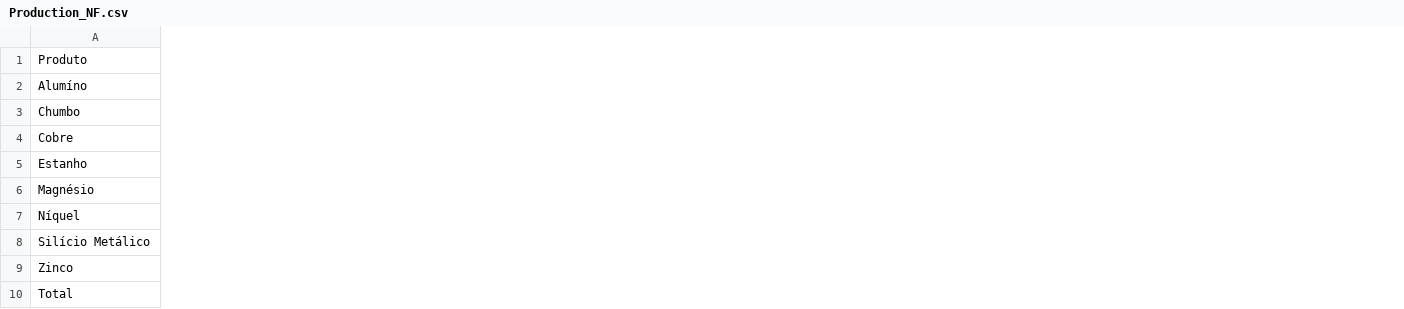
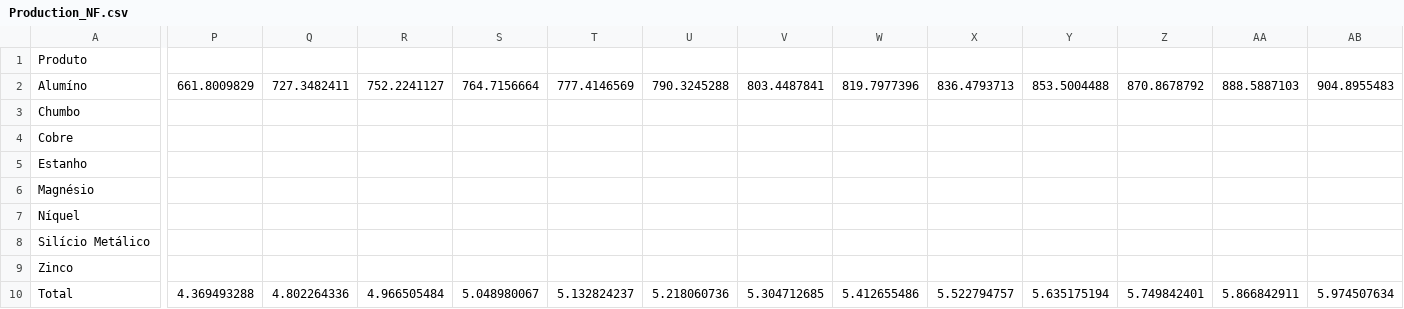
Before and after one commit to ottohebeda/Industry_Energy_Emissions_simulator, a CSV file: Non_ferrous/Production_NF.csv, drawn as a sheet; only a part is shown, gaps mark what is left out; the diff covers the shown part only; the diff names each change by its address in the sheet, - before the commit and + after, or states it on an @@ line.

Commit message:
Update Production_NF.csv

```diff
--- a/Non_ferrous/Production_NF.csv
+++ b/Non_ferrous/Production_NF.csv
+column P, rows 2-10: 661.8009829 |  |  |  |  |  |  |  | 4.369493288
+column Q, rows 2-10: 727.3482411 |  |  |  |  |  |  |  | 4.802264336
+column R, rows 2-10: 752.2241127 |  |  |  |  |  |  |  | 4.966505484
+column S, rows 2-10: 764.7156664 |  |  |  |  |  |  |  | 5.048980067
+column T, rows 2-10: 777.4146569 |  |  |  |  |  |  |  | 5.132824237
+column U, rows 2-10: 790.3245288 |  |  |  |  |  |  |  | 5.218060736
+column V, rows 2-10: 803.4487841 |  |  |  |  |  |  |  | 5.304712685
+column W, rows 2-10: 819.7977396 |  |  |  |  |  |  |  | 5.412655486
+column X, rows 2-10: 836.4793713 |  |  |  |  |  |  |  | 5.522794757
+column Y, rows 2-10: 853.5004488 |  |  |  |  |  |  |  | 5.635175194
+column Z, rows 2-10: 870.8678792 |  |  |  |  |  |  |  | 5.749842401
+column AA, rows 2-10: 888.5887103 |  |  |  |  |  |  |  | 5.866842911
+column AB, rows 2-10: 904.8955483 |  |  |  |  |  |  |  | 5.974507634
```
Also changed, not shown: 19 added columns and 14 edited cells elsewhere in this file.
